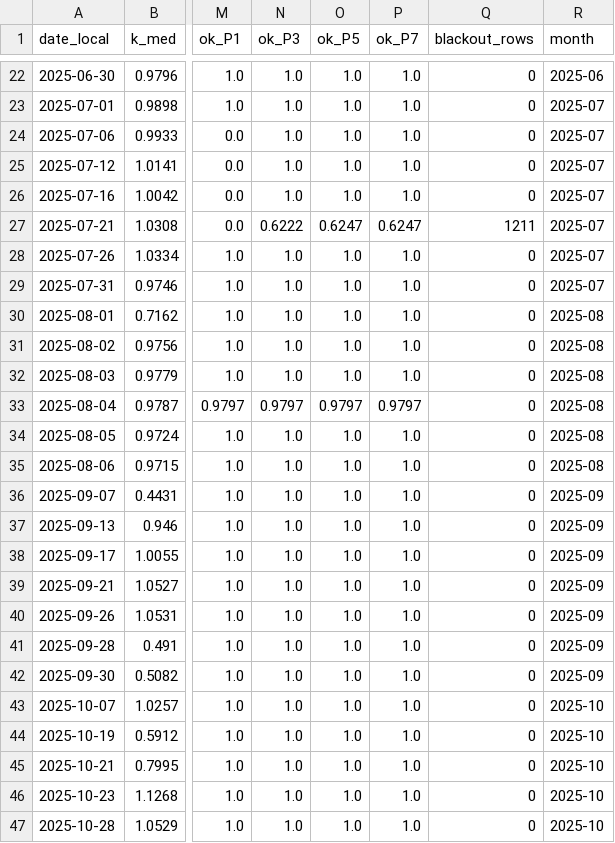
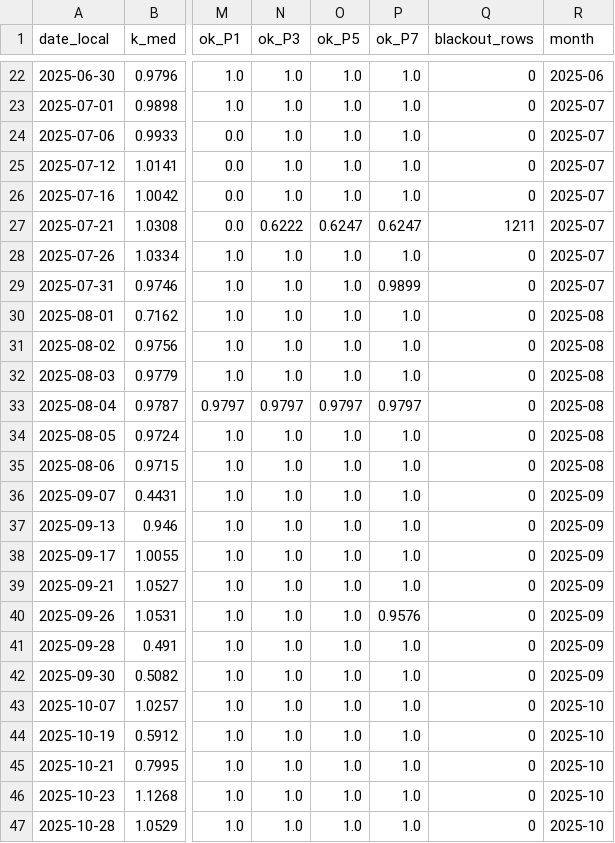
Before and after one commit to victorbo4/ue-irradiance-modeling, a CSV file: analysis/data/split_v2.csv, drawn as a sheet; only a part is shown, gaps mark what is left out; the diff names each change by its address in the sheet, - before the commit and + after, or states it on an @@ line.

Commit message:
fix(analysis): flag lone exact-zero channel dropouts (qc_channel_dropout)
qc_zero_daylight only catches all-sensor blackouts, so 58 rows where a
single channel dropped to exactly 0 while the other sensors read
296-650 W/m2 (2025-07-31: P4/P6/P7/P8; 2025-09-26: P7/P8) stayed qc_ok.
The new flag marks an exact zero when the other working sensors read at
least 100 W/m2 at the same instant. Storm zeros (peers at a few W/m2)
are untouched: any threshold from 30 to 200 W/m2 separates the same 58
rows. The test split is unchanged.

```diff
--- a/analysis/data/split_v2.csv
+++ b/analysis/data/split_v2.csv
-P29 (ok_P7): 1.0
+P29 (ok_P7): 0.9899
-P40 (ok_P7): 1.0
+P40 (ok_P7): 0.9576
```
Also changed, not shown: 5 other files.
